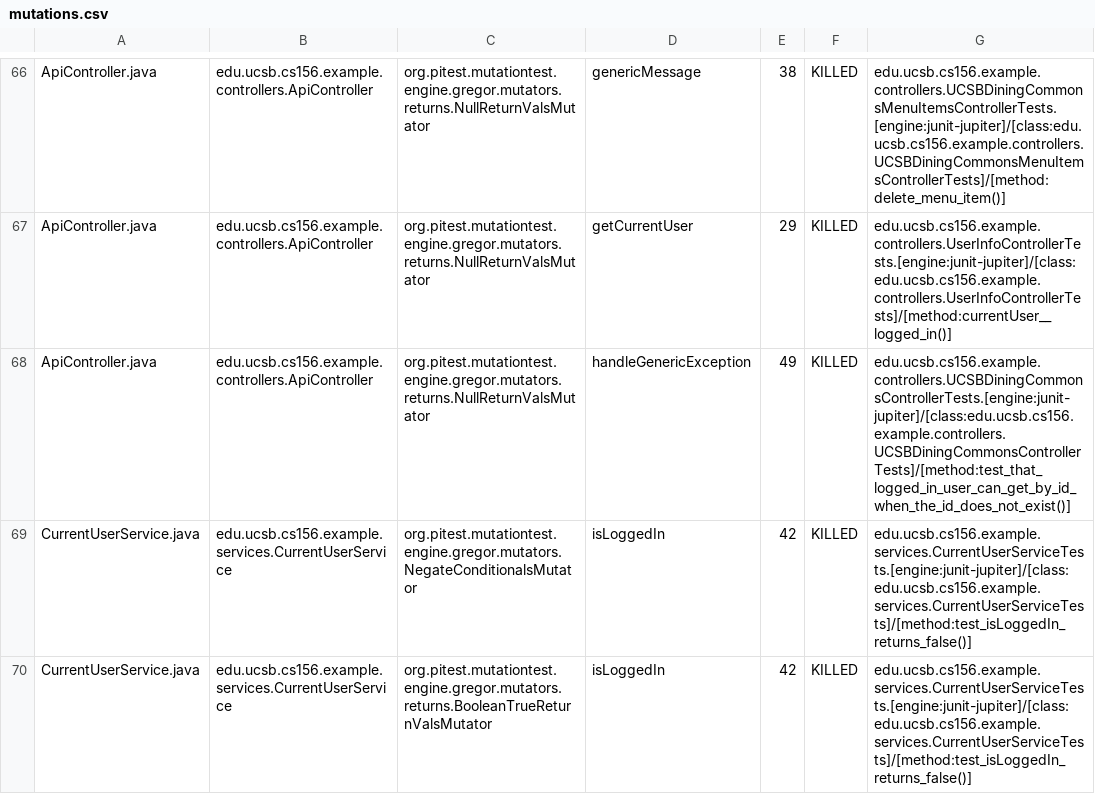
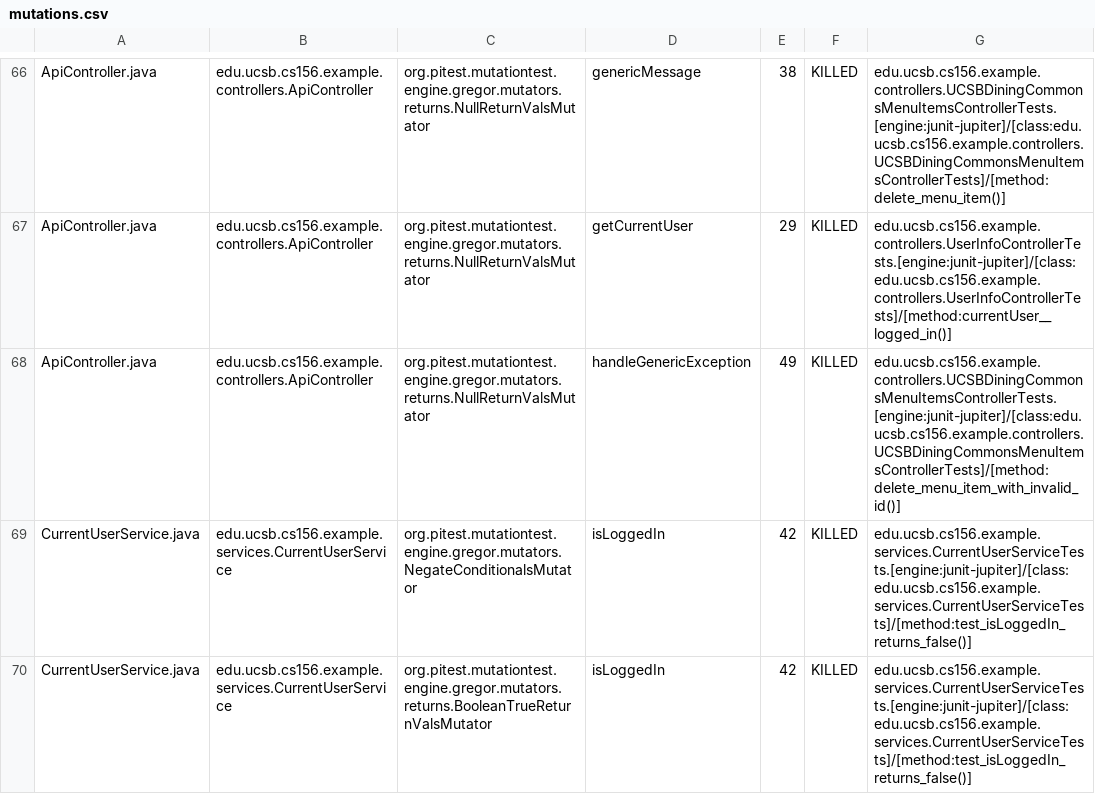
Before and after one commit to ucsb-cs156-s24/team03-s24-5pm-4, a CSV file: prs/65/pitest/mutations.csv, drawn as a sheet; only a part is shown, gaps mark what is left out.

Commit message:
Deploying to gh-pages from @ ucsb-cs156-s24/team03-s24-5pm-4@279c6fb23931fc198c6d7006f2f4f4cab73c3c34 🚀

```diff
--- a/prs/65/pitest/mutations.csv
+++ b/prs/65/pitest/mutations.csv
@@ -67,3 +67,3 @@ ApiController.java,edu.ucsb.cs156.example.controllers.ApiController,org.pitest.m
 ApiController.java,edu.ucsb.cs156.example.controllers.ApiController,org.pitest.mutationtest.engine.gregor.mutators.returns.NullReturnValsMutator,getCurrentUser,29,KILLED,edu.ucsb.cs156.example.controllers.UserInfoControllerTests.[engine:junit-jupiter]/[class:edu.ucsb.cs156.example.controllers.UserInfoControllerTests]/[method:currentUser__logged_in()]
-ApiController.java,edu.ucsb.cs156.example.controllers.ApiController,org.pitest.mutationtest.engine.gregor.mutators.returns.NullReturnValsMutator,handleGenericException,49,KILLED,edu.ucsb.cs156.example.controllers.UCSBDiningCommonsControllerTests.[engine:junit-jupiter]/[class:edu.ucsb.cs156.example.controllers.UCSBDiningCommonsControllerTests]/[method:test_that_logged_in_user_can_get_by_id_when_the_id_does_not_exist()]
+ApiController.java,edu.ucsb.cs156.example.controllers.ApiController,org.pitest.mutationtest.engine.gregor.mutators.returns.NullReturnValsMutator,handleGenericException,49,KILLED,edu.ucsb.cs156.example.controllers.UCSBDiningCommonsMenuItemsControllerTests.[engine:junit-jupiter]/[class:edu.ucsb.cs156.example.controllers.UCSBDiningCommonsMenuItemsControllerTests]/[method:delete_menu_item_with_invalid_id()]
 CurrentUserService.java,edu.ucsb.cs156.example.services.CurrentUserService,org.pitest.mutationtest.engine.gregor.mutators.NegateConditionalsMutator,isLoggedIn,42,KILLED,edu.ucsb.cs156.example.services.CurrentUserServiceTests.[engine:junit-jupiter]/[class:edu.ucsb.cs156.example.services.CurrentUserServiceTests]/[method:test_isLoggedIn_returns_false()]
```
Also changed, not shown: 13 other files.
